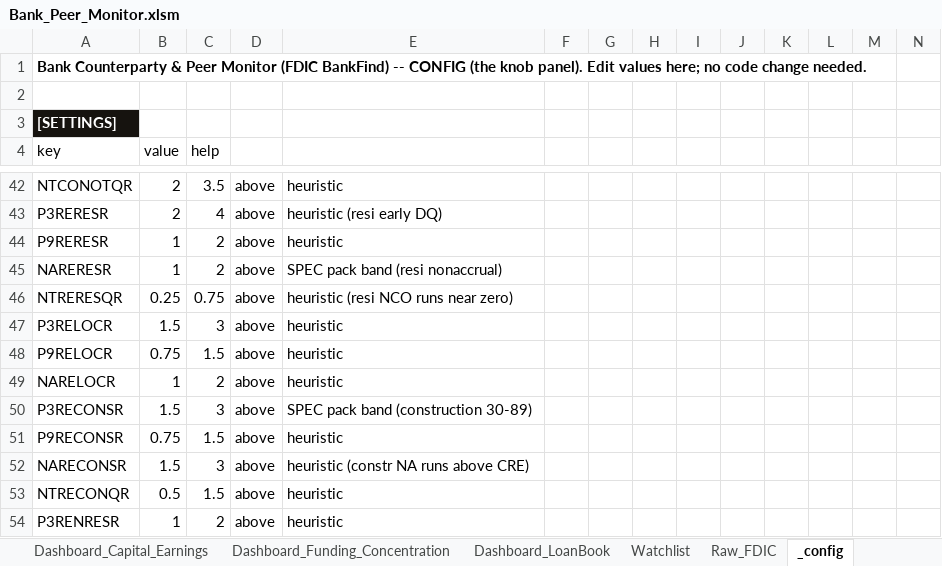
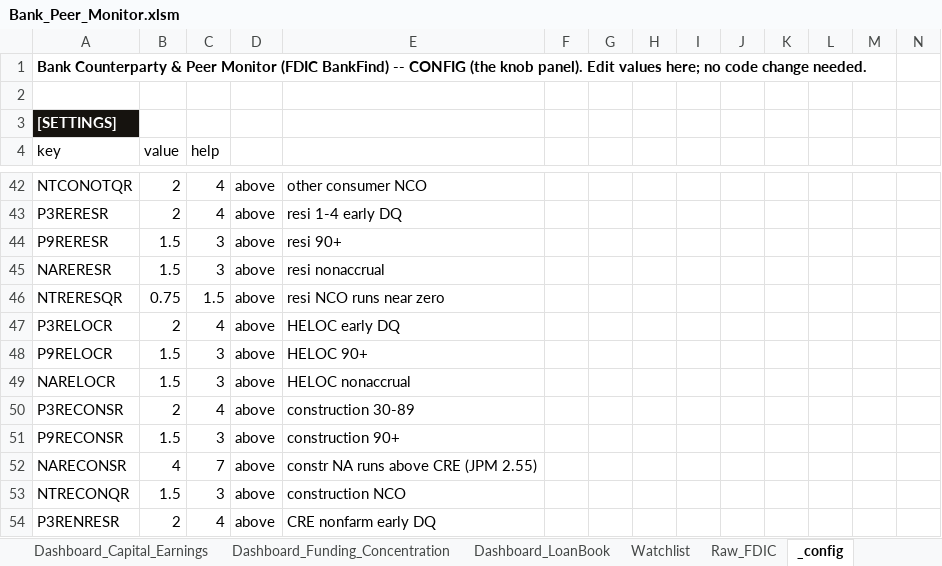
Before and after one commit to AJSethuraman/SATC, an Excel workbook: fdic-peer-monitor/Bank_Peer_Monitor.xlsm, sheet _config, drawn as a sheet; only a part is shown, gaps mark what is left out; values as stored, in another font and other column widths than the file's, no borders; removed rows and columns are numbered as before the commit, all else as after; rows hold the shown columns only; the diff covers the shown part only; the diff names each change by its address in the sheet, - before the commit and + after, or states it on an @@ line.

```diff
--- a/fdic-peer-monitor/Bank_Peer_Monitor.xlsm (sheet _config)
+++ b/fdic-peer-monitor/Bank_Peer_Monitor.xlsm (sheet _config)
-C42 (help): 3.5
+C42 (help): 4
-E42: heuristic
+E42: other consumer NCO
-E43: heuristic (resi early DQ)
+E43: resi 1-4 early DQ
-B44:B45 (value): 1
+B44:B45 (value): 1.5
-C44:C45 (help): 2
+C44:C45 (help): 3
-E44: heuristic
+E44: resi 90+
-E45: SPEC pack band (resi nonaccrual)
+E45: resi nonaccrual
-B46 (value): 0.25
+B46 (value): 0.75
-C46 (help): 0.75
+C46 (help): 1.5
-E46: heuristic (resi NCO runs near zero)
+E46: resi NCO runs near zero
+row 47: P3RELOCR | 2 | 4 | above | HELOC early DQ
-A48 (key): P3RELOCR
+A48 (key): P9RELOCR
-E48: heuristic
+E48: HELOC 90+
-row 48: P9RELOCR | 0.75 | 1.5 | above | heuristic
-B49 (value): 1
+B49 (value): 1.5
-C49 (help): 2
+C49 (help): 3
-E49: heuristic
+E49: HELOC nonaccrual
-B50 (value): 1.5
+B50 (value): 2
-C50 (help): 3
+C50 (help): 4
-E50: SPEC pack band (construction 30-89)
+E50: construction 30-89
-B51 (value): 0.75
+B51 (value): 1.5
-C51 (help): 1.5
+C51 (help): 3
-E51: heuristic
+E51: construction 90+
-B52 (value): 1.5
+B52 (value): 4
-C52 (help): 3
+C52 (help): 7
-E52: heuristic (constr NA runs above CRE)
+E52: constr NA runs above CRE (JPM 2.55)
-B53 (value): 0.5
+B53 (value): 1.5
-C53 (help): 1.5
+C53 (help): 3
-E53: heuristic
+E53: construction NCO
-B54 (value): 1
+B54 (value): 2
-C54 (help): 2
+C54 (help): 4
-E54: heuristic
+E54: CRE nonfarm early DQ
```
Also changed, not shown: 99 edited cells elsewhere in this sheet, sheet _code_py, 4 other files.
